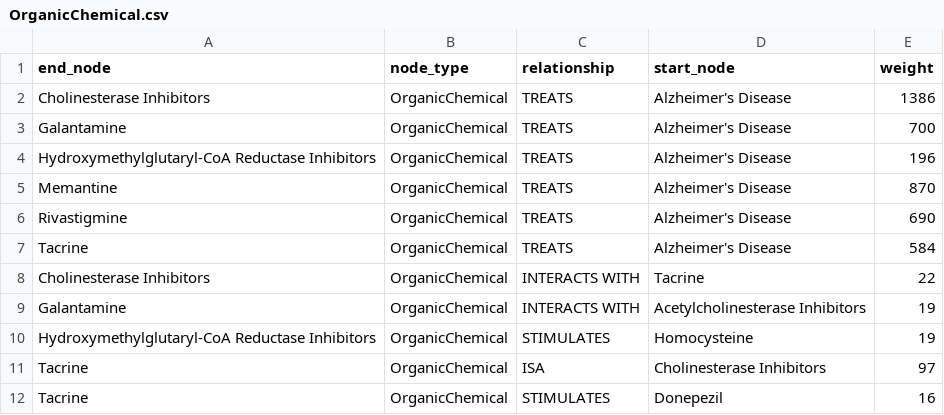
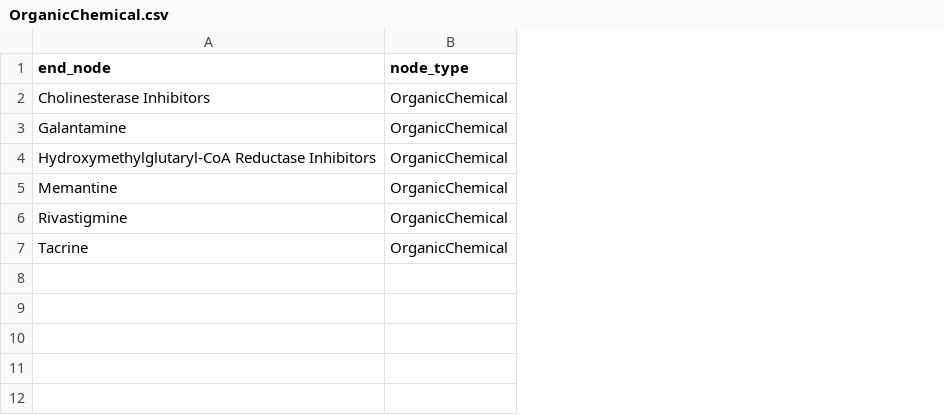
Before and after one commit to davidkartchner/neo4j_data, a CSV file: OrganicChemical.csv, drawn as a sheet; the diff names each change by its address in the sheet, - before the commit and + after, or states it on an @@ line.

```diff
--- a/OrganicChemical.csv
+++ b/OrganicChemical.csv
-column C (relationship), rows 2-7: all TREATS
-column D (start_node), rows 2-7: all Alzheimer's Disease
-column E (weight), rows 2-7: 1386 | 700 | 196 | 870 | 690 | 584
-row 8: Cholinesterase Inhibitors | OrganicChemical | INTERACTS WITH | Tacrine | 22
-row 9: Galantamine | OrganicChemical | INTERACTS WITH | Acetylcholinesterase Inhibitors | 19
-row 10: Hydroxymethylglutaryl-CoA Reductase Inhibitors | OrganicChemical | STIMULATES | Homocysteine | 19
-row 11: Tacrine | OrganicChemical | ISA | Cholinesterase Inhibitors | 97
-row 12: Tacrine | OrganicChemical | STIMULATES | Donepezil | 16
```
Also changed, not shown: AminoAcidPeptideOrProtein.csv, PharmacologicSubstance.csv, 1 other file.
